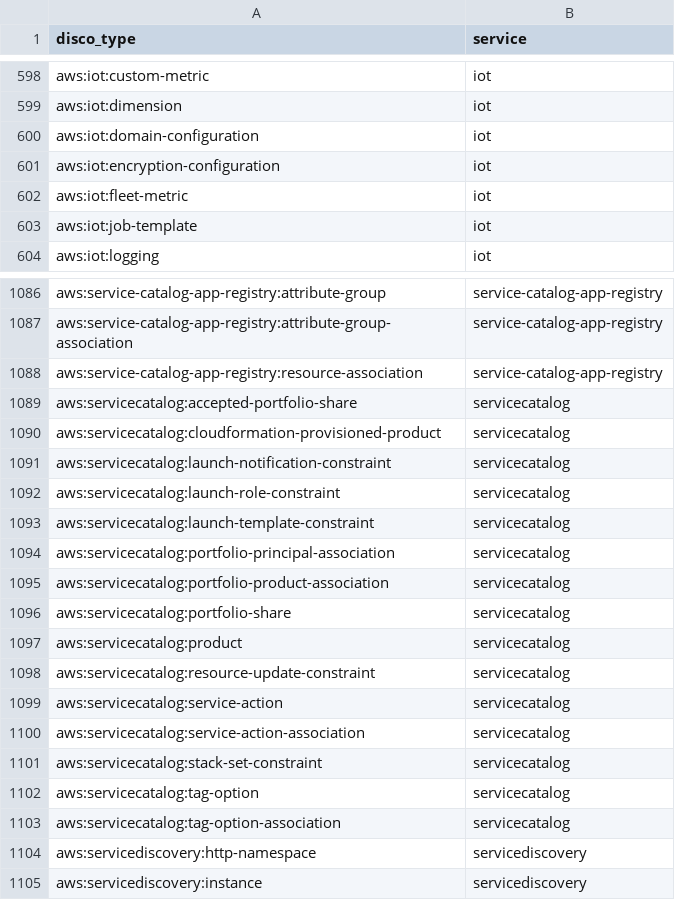
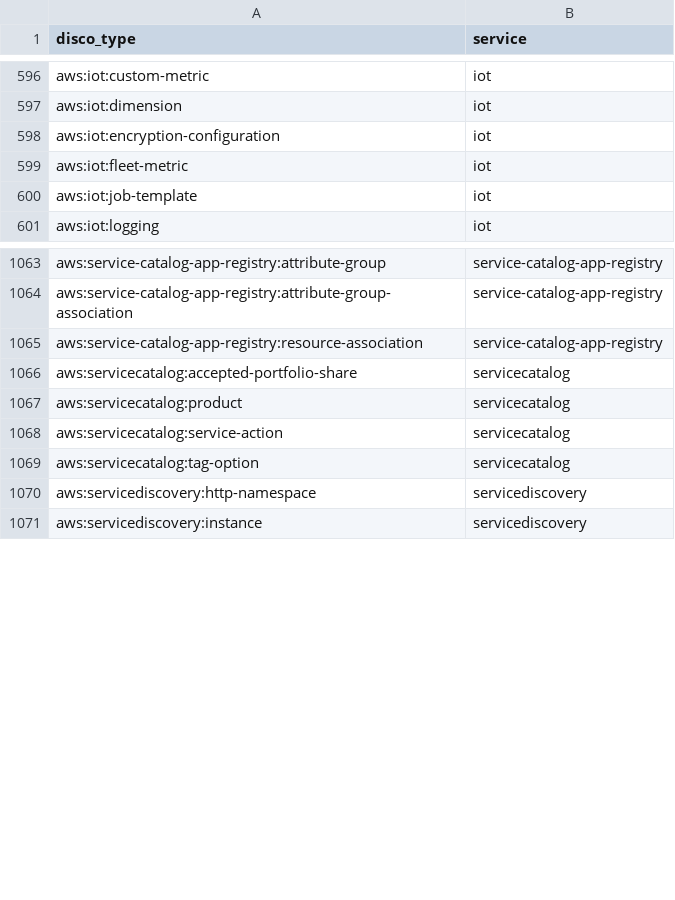
Before and after one commit to icearp/disco-cli, a TSV file: docs/aws-missing-resolvers.tsv, drawn as a sheet; only a part is shown, gaps mark what is left out; the diff covers the shown part only; the diff names each change by its address in the sheet, - before the commit and + after, or states it on an @@ line.

Commit message:
feat(aws): ship phase 3 resolvers for 5 service clusters
  Add resolver coverage for IoT, NetworkManager, Greengrass v2,
  ServiceCatalog, and VPC Lattice — services with high SDK-signal
  cross-type refs left as source-orphans after the initial annotation
  sweep.

  - iot: thing→type/billing-group, thing-group parent closure,
    authorizer→lambda, role-alias→role, provisioning-template→role,
    domain-config→authorizer, policy/thing-principal-attachments
  - networkmanager: 14 resolvers covering site/device/link/core-network
    hierarchy + cross-service edges to ec2 tgw/cgw/vpc/subnet
  - greengrass v2: deployment→iot thing/thing-group via TargetArn
  - servicecatalog: portfolio/product/principal/tag-option associations,
    provisioned-product, share, 5 constraint subtypes
  - vpc-lattice: 10 resolvers — sn-vpc/service/resource associations,
    target-group→vpc/service, listener/rule parent links, auth/resource
    policy parent dispatch, resource-gateway→vpc/subnet/sg

  Source-orphan count drops 1236→1192; declared edge count grows
  523→597. Refreshes docs/aws-missing-resolvers.tsv snapshot.

```diff
--- a/docs/aws-missing-resolvers.tsv
+++ b/docs/aws-missing-resolvers.tsv
-row 600: aws:iot:domain-configuration | iot
-row 1090: aws:servicecatalog:cloudformation-provisioned-product | servicecatalog
-row 1091: aws:servicecatalog:launch-notification-constraint | servicecatalog
-row 1092: aws:servicecatalog:launch-role-constraint | servicecatalog
-row 1093: aws:servicecatalog:launch-template-constraint | servicecatalog
-row 1094: aws:servicecatalog:portfolio-principal-association | servicecatalog
-row 1095: aws:servicecatalog:portfolio-product-association | servicecatalog
-row 1096: aws:servicecatalog:portfolio-share | servicecatalog
-row 1098: aws:servicecatalog:resource-update-constraint | servicecatalog
-row 1100: aws:servicecatalog:service-action-association | servicecatalog
-row 1101: aws:servicecatalog:stack-set-constraint | servicecatalog
-row 1103: aws:servicecatalog:tag-option-association | servicecatalog
```
Also changed, not shown: 32 removed rows elsewhere in this file, 22 other files.
